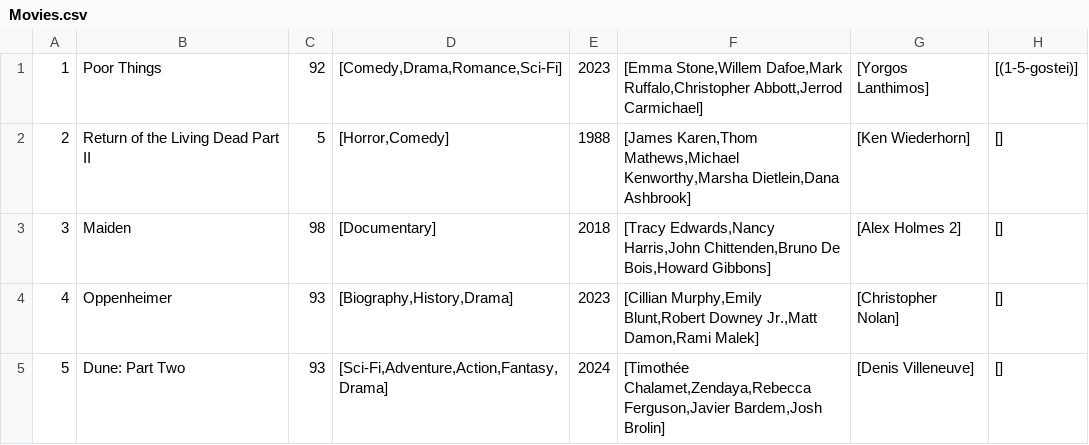
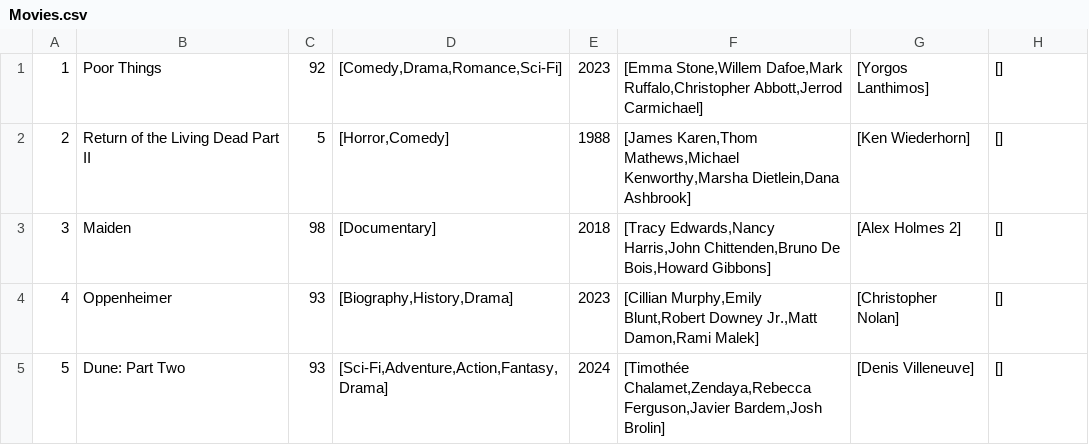
Before and after one commit to joaomatheusvillarim/betterboxd, a CSV file: App/Data/Movies.csv, drawn as a sheet; only a part is shown.

```diff
--- a/App/Data/Movies.csv
+++ b/App/Data/Movies.csv
@@ -1,2 +1,2 @@
-1;Poor Things;92;[Comedy,Drama,Romance,Sci-Fi];2023;[Emma Stone,Willem Dafoe,Mark Ruffalo,Christopher Abbott,Jerrod Carmichael];[Yorgos Lanthimos];[(1-5-gostei)]
+1;Poor Things;92;[Comedy,Drama,Romance,Sci-Fi];2023;[Emma Stone,Willem Dafoe,Mark Ruffalo,Christopher Abbott,Jerrod Carmichael];[Yorgos Lanthimos];[]
 2;Return of the Living Dead Part II;5;[Horror,Comedy];1988;[James Karen,Thom Mathews,Michael Kenworthy,Marsha Dietlein,Dana Ashbrook];[Ken Wiederhorn];[]
```
Also changed, not shown: 1 other file.
